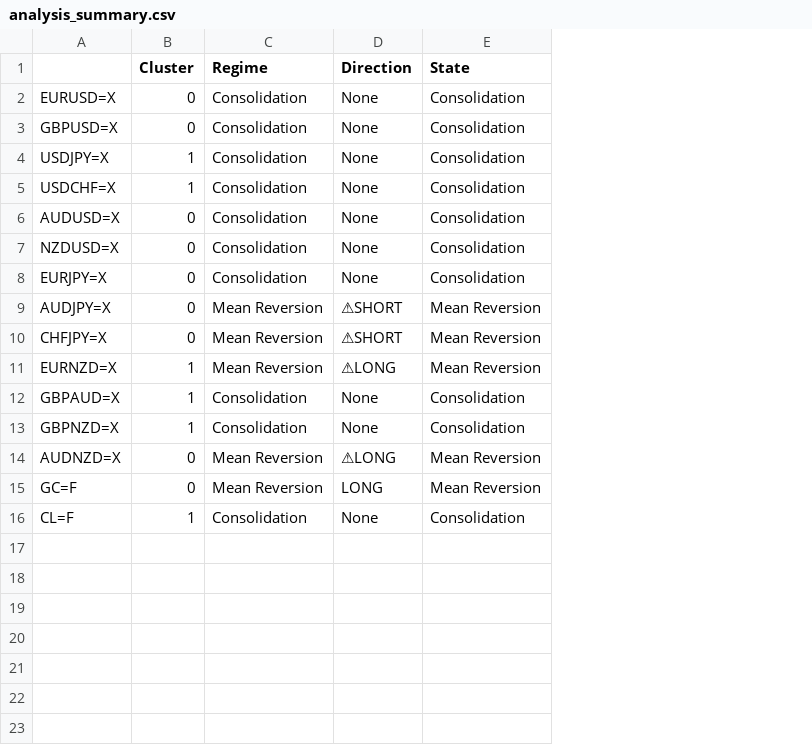
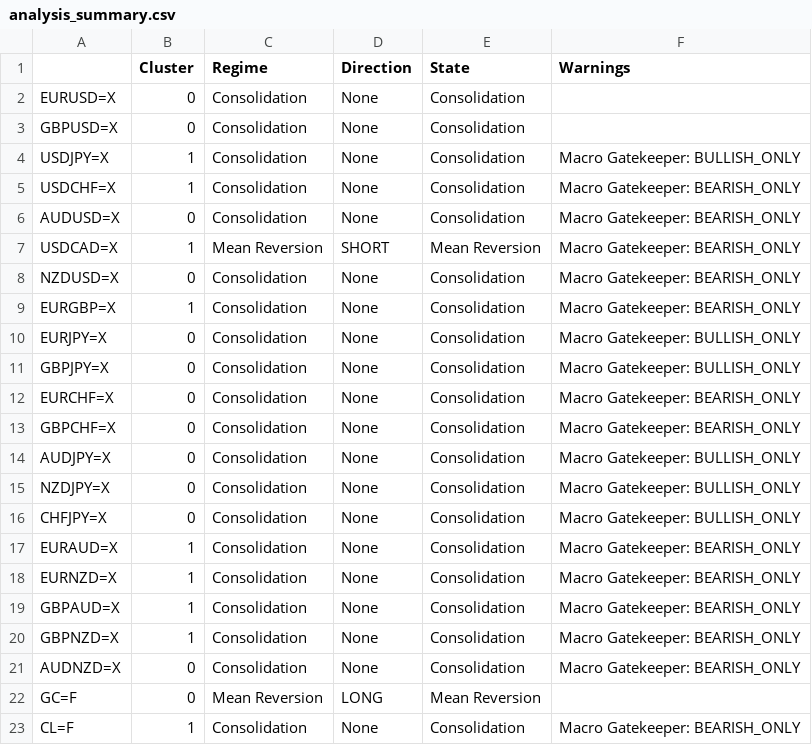
Before and after one commit to victorlemasi/HMM-CODE, a CSV file: analysis_summary.csv, drawn as a sheet; addresses are those after the commit; the diff names each change by its address in the sheet, - before the commit and + after, or states it on an @@ line.

Commit message:
Visibility: Add Warnings column to analysis summary

```diff
--- a/analysis_summary.csv
+++ b/analysis_summary.csv
+column F (Warnings), rows 4-6: Macro Gatekeeper: BULLISH_ONLY | Macro Gatekeeper: BEARISH_ONLY | Macro Gatekeeper: BEARISH_ONLY; row 8: Macro Gatekeeper: BEARISH_ONLY; row 10: Macro Gatekeeper: BULLISH_ONLY; row 14: Macro Gatekeeper: BULLISH_ONLY; row 16: Macro Gatekeeper: BULLISH_ONLY; rows 18-23: Macro Gatekeeper: BEARISH_ONLY | Macro Gatekeeper: BEARISH_ONLY | Macro Gatekeeper: BEARISH_ONLY | Macro Gatekeeper: BEARISH_ONLY |  | Macro Gatekeeper: BEARISH_ONLY
+row 7: USDCAD=X | 1 | Mean Reversion | SHORT | Mean Reversion | Macro Gatekeeper: BEARISH_ONLY
+row 9: EURGBP=X | 1 | Consolidation | None | Consolidation | Macro Gatekeeper: BEARISH_ONLY
+row 11: GBPJPY=X | 0 | Consolidation | None | Consolidation | Macro Gatekeeper: BULLISH_ONLY
+row 12: EURCHF=X | 0 | Consolidation | None | Consolidation | Macro Gatekeeper: BEARISH_ONLY
+row 13: GBPCHF=X | 0 | Consolidation | None | Consolidation | Macro Gatekeeper: BEARISH_ONLY
-C14 (Regime): Mean Reversion
+C14 (Regime): Consolidation
-D14 (Direction): ⚠SHORT
+D14 (Direction): None
-E14 (State): Mean Reversion
+E14 (State): Consolidation
+row 15: NZDJPY=X | 0 | Consolidation | None | Consolidation | Macro Gatekeeper: BULLISH_ONLY
-C16 (Regime): Mean Reversion
+C16 (Regime): Consolidation
-D16 (Direction): ⚠SHORT
+D16 (Direction): None
-E16 (State): Mean Reversion
+E16 (State): Consolidation
+row 17: EURAUD=X | 1 | Consolidation | None | Consolidation | Macro Gatekeeper: BEARISH_ONLY
-C18 (Regime): Mean Reversion
+C18 (Regime): Consolidation
-D18 (Direction): ⚠LONG
+D18 (Direction): None
-E18 (State): Mean Reversion
+E18 (State): Consolidation
-C21 (Regime): Mean Reversion
+C21 (Regime): Consolidation
-D21 (Direction): ⚠LONG
+D21 (Direction): None
-E21 (State): Mean Reversion
+E21 (State): Consolidation
```
Also changed, not shown: backtest_results.csv, backtest_trade_log.csv, 3 other files.
